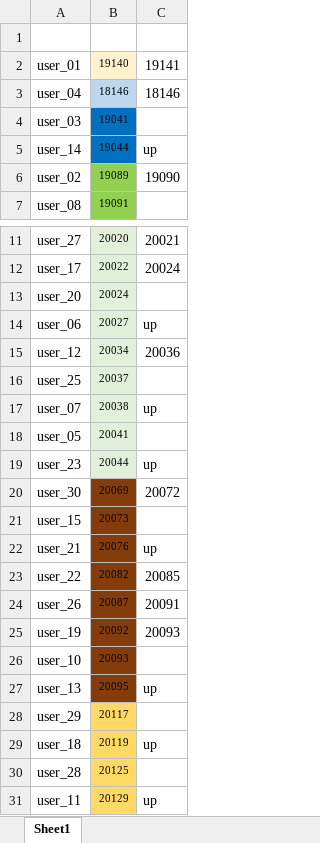
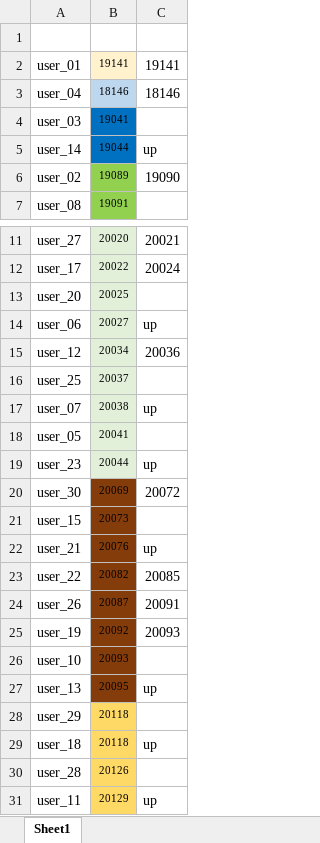
Before and after one commit to dlt-lee/dcb, an Excel workbook: ps.xlsx, sheet Sheet1, drawn as a sheet; only a part is shown, gaps mark what is left out; values as stored, in another font and other column widths than the file's, no borders; the diff names each change by its address in the sheet, - before the commit and + after, or states it on an @@ line.

Commit message:
Update ps.xlsx

```diff
--- a/ps.xlsx (sheet Sheet1)
+++ b/ps.xlsx (sheet Sheet1)
-B2: 19140
+B2: 19141
-B13: 20024
+B13: 20025
-B28: 20117
+B28: 20118
-B29: 20119
+B29: 20118
-B30: 20125
+B30: 20126
```
